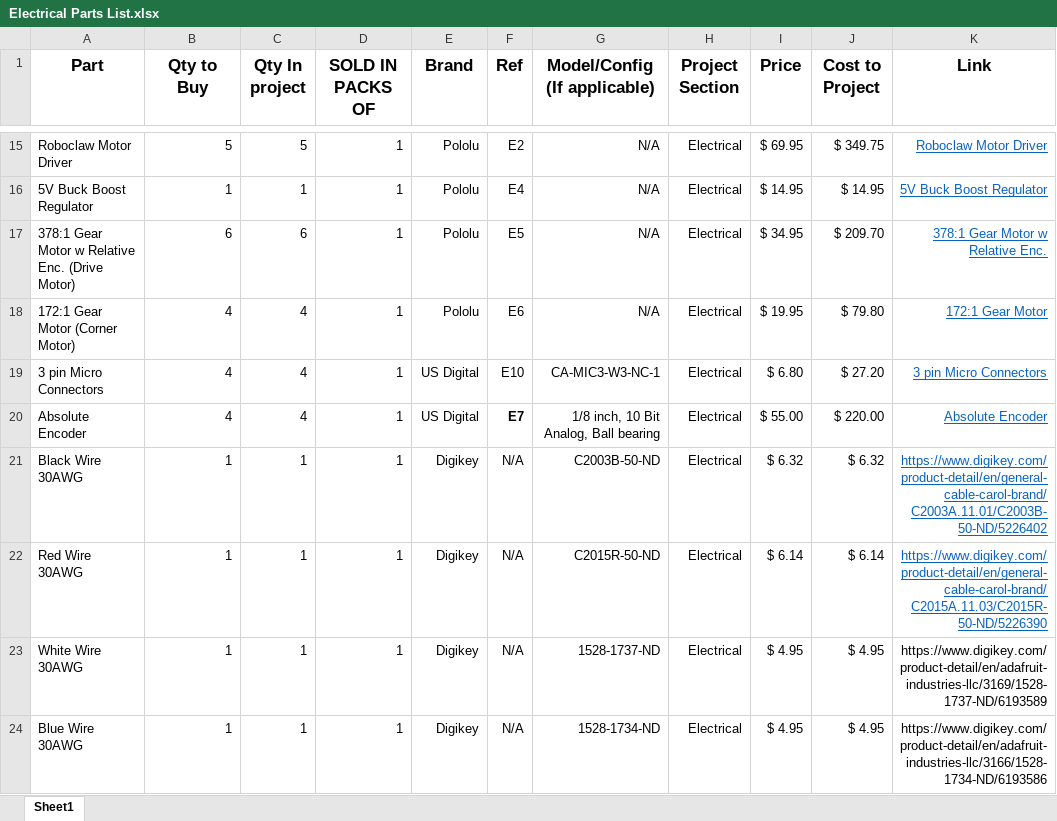
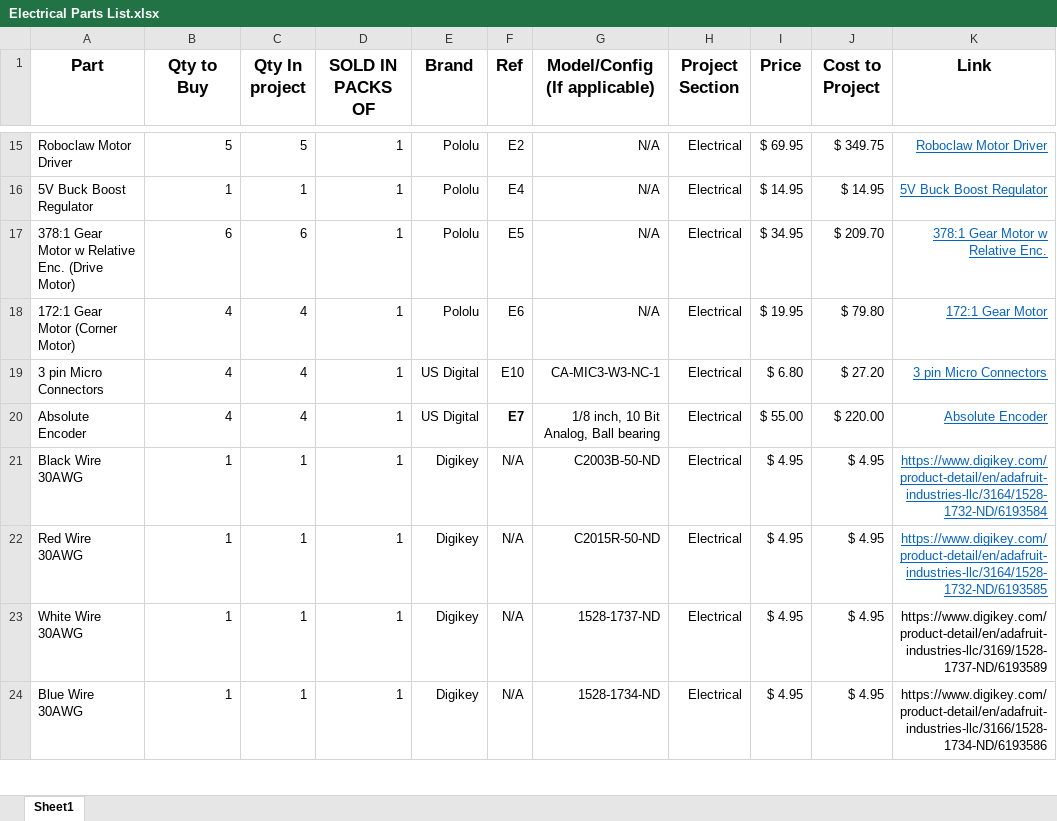
Before and after one commit to nasa-jpl/open-source-rover, an Excel workbook: Electrical/Electrical Parts List.xlsx, sheet Sheet1, drawn as a sheet; only a part is shown, gaps mark what is left out; values as stored, in another font and other column widths than the file's, no borders; the diff names each change by its address in the sheet, - before the commit and + after, or states it on an @@ line.

Commit message:
Updated parts list to include correct links to 30AWG wire.  Closes #66 and resolves #61.

```diff
--- a/Electrical/Electrical Parts List.xlsx (sheet Sheet1)
+++ b/Electrical/Electrical Parts List.xlsx (sheet Sheet1)
-I21 (Price): $ 6.32
+I21 (Price): $ 4.95
-J21 (Cost to Project): $ 6.32
+J21 (Cost to Project): $ 4.95
-K21 (Link): https://www.digikey.com/product-detail/en/general-cable-carol-brand/C2003A.11.01/C2003B-50-ND/5226402
+K21 (Link): https://www.digikey.com/product-detail/en/adafruit-industries-llc/3164/1528-1732-ND/6193584
-I22 (Price): $ 6.14
+I22 (Price): $ 4.95
-J22 (Cost to Project): $ 6.14
+J22 (Cost to Project): $ 4.95
-K22 (Link): https://www.digikey.com/product-detail/en/general-cable-carol-brand/C2015A.11.03/C2015R-50-ND/5226390
+K22 (Link): https://www.digikey.com/product-detail/en/adafruit-industries-llc/3164/1528-1732-ND/6193585
```
Also changed, not shown: osr_Master_parts_list.xlsx.
